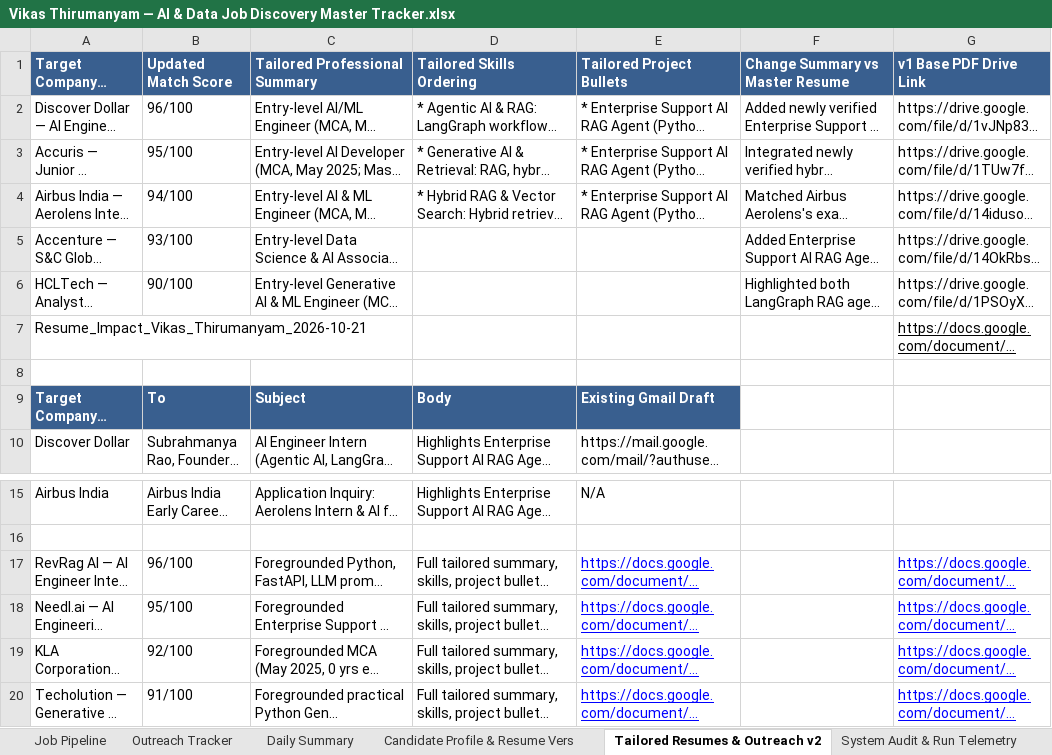
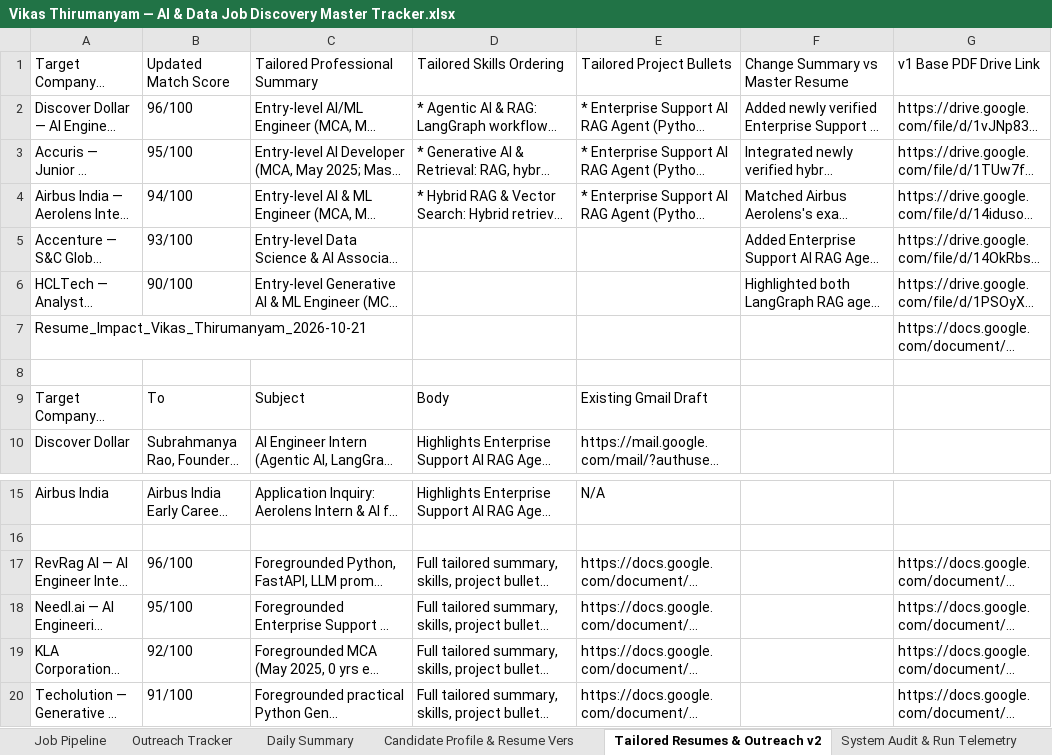
Before and after one commit to vikas-pydev/career-command-center, an Excel workbook: Vikas Thirumanyam — AI & Data Job Discovery Master Tracker.xlsx, sheet Tailored Resumes & Outreach v2, drawn as a sheet; only a part is shown, gaps mark what is left out; long unchanged cells end in …; values as stored, in another font and other column widths than the file's, no borders; charts and pictures and table styles not drawn; the diff names each change by its address in the sheet, - before the commit and + after, or states it on an @@ line.

```diff
--- a/Vikas Thirumanyam — AI & Data Job Discovery Master Tracker.xlsx (sheet Tailored Resumes & Outreach v2)
+++ b/Vikas Thirumanyam — AI & Data Job Discovery Master Tracker.xlsx (sheet Tailored Resumes & Outreach v2)
@@ A1:G1 fill: #395F8F → none, bold: on → off, text colour: #FFFFFF → black @@
-G7 underline: on
+G7 underline: off
@@ A9:E9 fill: #395F8F → none, bold: on → off, text colour: #FFFFFF → black @@
@@ E17:E20 underline: on → off, text colour: #0000FF → black @@
@@ G17:G20 underline: on → off, text colour: #0000FF → black @@
```
Also changed, not shown: sheet Job Pipeline, sheet Outreach Tracker, sheet System Audit & Run Telemetry, sheet Daily Summary, sheet Dashboard & Action Checklist, sheet Candidate Profile & Resume Vers, charts or pictures, 8 other files.
